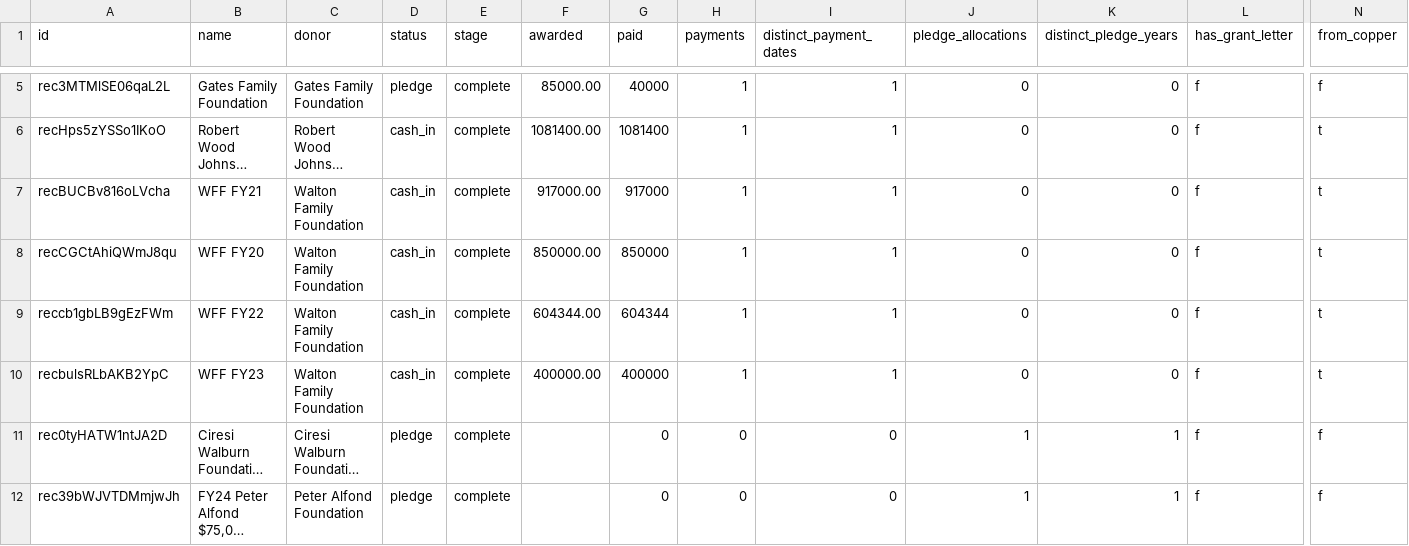
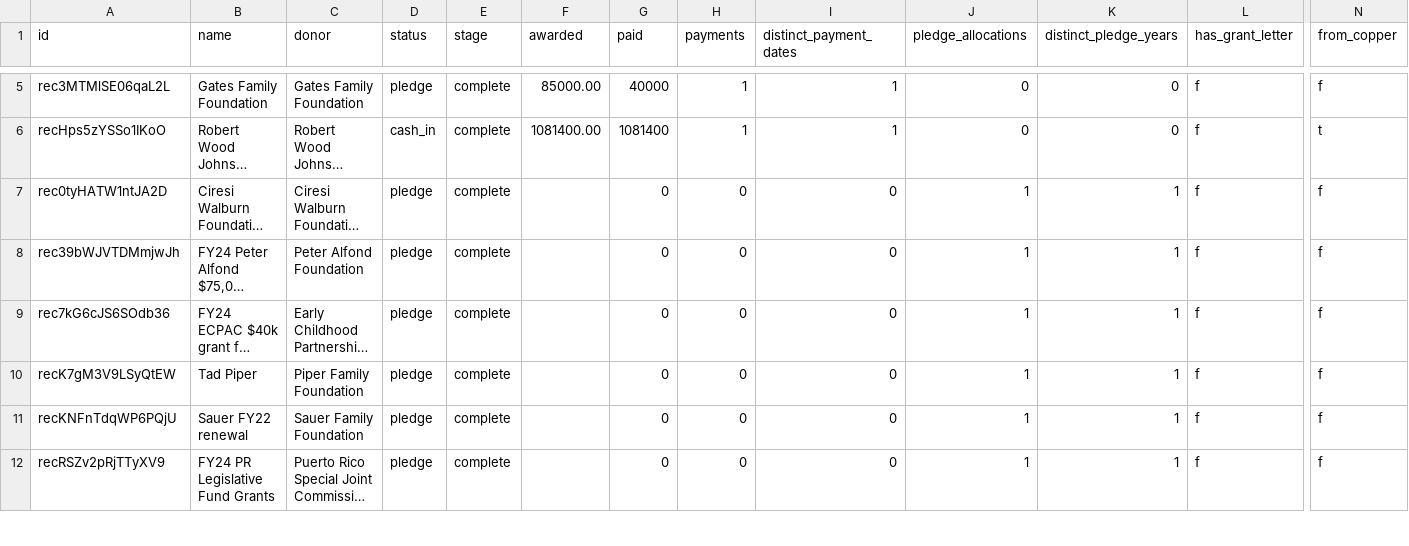
Before and after one commit to matthewlkramer/Wildflower-CRM, a CSV file: exports/flagged-pledges-remaining.csv, drawn as a sheet; only a part is shown, gaps mark what is left out; the shorter side is filled out with more unchanged rows; long unchanged cells end in …; rows hold the shown columns only; the diff names each change by its address in the sheet, - before the commit and + after, or states it on an @@ line.

```diff
--- a/exports/flagged-pledges-remaining.csv
+++ b/exports/flagged-pledges-remaining.csv
-row 7: recBUCBv816oLVcha | WFF FY21 | Walton Family Foundation | cash_in | complete | 917000.00 | 917000 | 1 | 1 | 0 | 0 | f | t
-row 8: recCGCtAhiQWmJ8qu | WFF FY20 | Walton Family Foundation | cash_in | complete | 850000.00 | 850000 | 1 | 1 | 0 | 0 | f | t
-row 9: reccb1gbLB9gEzFWm | WFF FY22 | Walton Family Foundation | cash_in | complete | 604344.00 | 604344 | 1 | 1 | 0 | 0 | f | t
-row 10: recbulsRLbAKB2YpC | WFF FY23 | Walton Family Foundation | cash_in | complete | 400000.00 | 400000 | 1 | 1 | 0 | 0 | f | t
```
Also changed, not shown: exports/flagged-pledges-evidence.csv, 1 other file.
